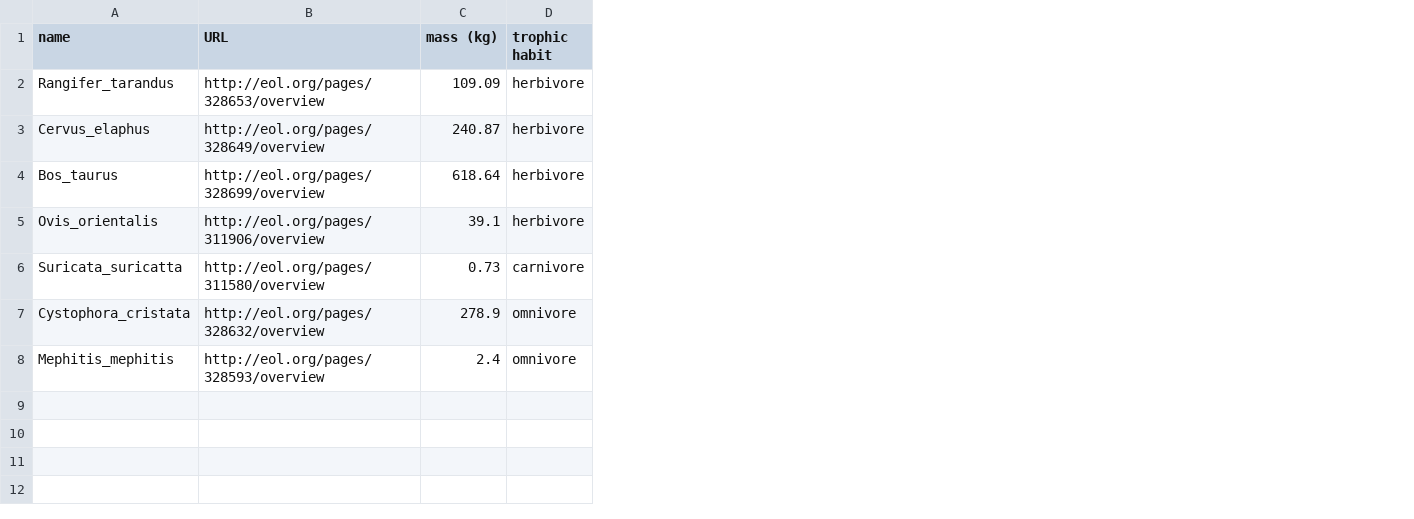
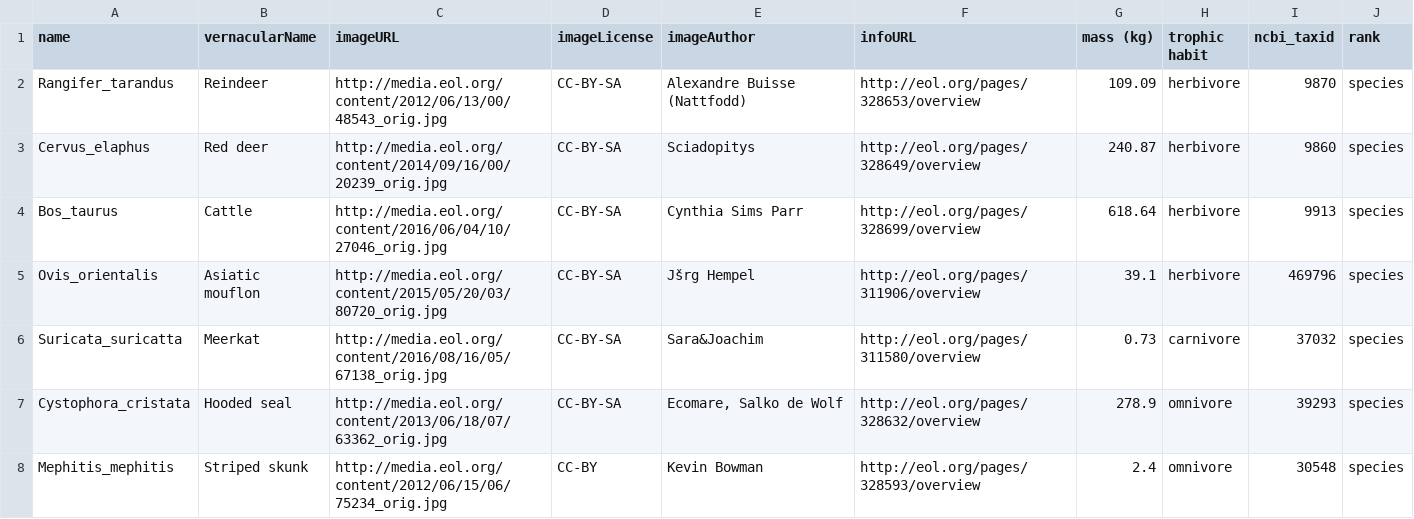
Before and after one commit to phylotastic/phylotastic-portal, a CSV file: design/viz_sample7_data.csv, drawn as a sheet; addresses are those after the commit; the diff names each change by its address in the sheet, - before the commit and + after, or states it on an @@ line.

```diff
--- a/design/viz_sample7_data.csv
+++ b/design/viz_sample7_data.csv
+column B (vernacularName), rows 2-8: Reindeer | Red deer | Cattle | Asiatic mouflon | Meerkat | Hooded seal | Striped skunk
+column C (imageURL), rows 2-8: http://media.eol.org/content/2012/06/13/00/48543_orig.jpg | http://media.eol.org/content/2014/09/16/00/20239_orig.jpg | http://media.eol.org/content/2016/06/04/10/27046_orig.jpg | http://media.eol.org/content/2015/05/20/03/80720_orig.jpg | http://media.eol.org/content/2016/08/16/05/67138_orig.jpg | http://media.eol.org/content/2013/06/18/07/63362_orig.jpg | http://media.eol.org/content/2012/06/15/06/75234_orig.jpg
+column D (imageLicense), rows 2-8: CC-BY-SA | CC-BY-SA | CC-BY-SA | CC-BY-SA | CC-BY-SA | CC-BY-SA | CC-BY
+column E (imageAuthor), rows 2-8: Alexandre Buisse (Nattfodd) | Sciadopitys | Cynthia Sims Parr | Jšrg Hempel | Sara&Joachim | Ecomare, Salko de Wolf | Kevin Bowman
+column I (ncbi_taxid), rows 2-8: 9870 | 9860 | 9913 | 469796 | 37032 | 39293 | 30548
+column J (rank), rows 2-8: all species
-F1: URL
+F1: infoURL
```
Also changed, not shown: 2 other files.
